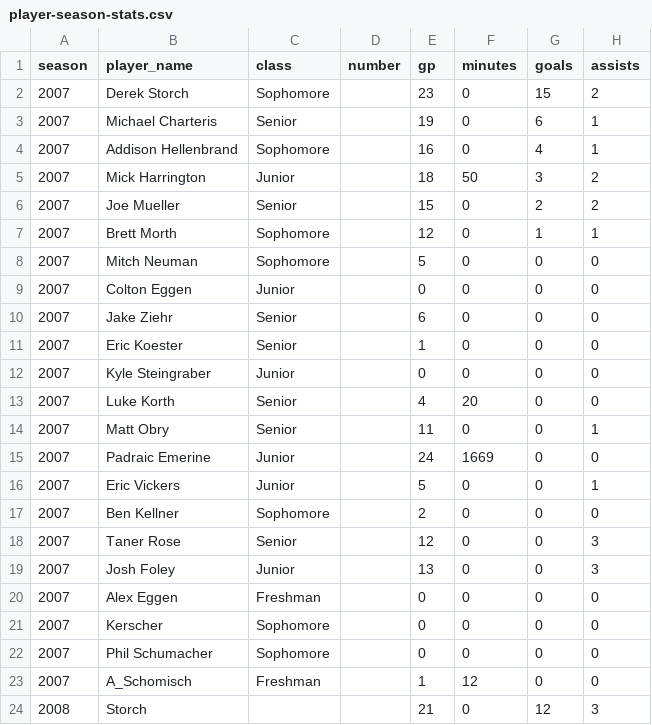
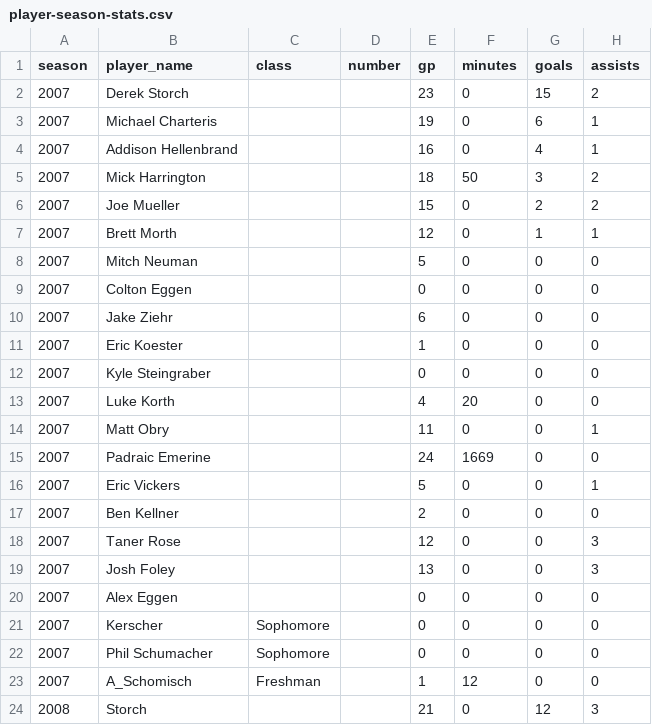
Before and after one commit to pithed2/hortonvilleSoccerHistory, a CSV file: public/data/player-season-stats.csv, drawn as a sheet; only a part is shown; the diff names each change by its address in the sheet, - before the commit and + after, or states it on an @@ line.

Commit message:
Import rosters for all available seasons

```diff
--- a/public/data/player-season-stats.csv
+++ b/public/data/player-season-stats.csv
-C2 (class): Sophomore
+C2 (class): (empty)
-C3 (class): Senior
+C3 (class): (empty)
-C4 (class): Sophomore
+C4 (class): (empty)
-C5 (class): Junior
+C5 (class): (empty)
-C6 (class): Senior
+C6 (class): (empty)
-C7:C8 (class): Sophomore
+C7:C8 (class): (empty)
-C9 (class): Junior
+C9 (class): (empty)
-C10:C11 (class): Senior
+C10:C11 (class): (empty)
-C12 (class): Junior
+C12 (class): (empty)
-C13:C14 (class): Senior
+C13:C14 (class): (empty)
-C15:C16 (class): Junior
+C15:C16 (class): (empty)
-C17 (class): Sophomore
+C17 (class): (empty)
-C18 (class): Senior
+C18 (class): (empty)
-C19 (class): Junior
+C19 (class): (empty)
-C20 (class): Freshman
+C20 (class): (empty)
```
Also changed, not shown: public/data/goalkeeper-season-stats.csv, 4 other files.
